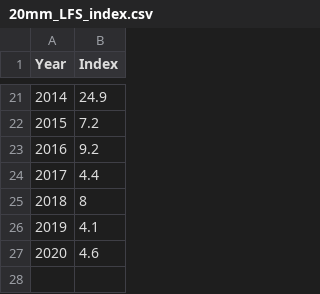
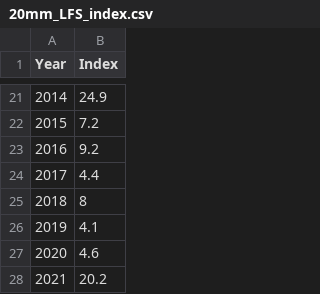
Before and after one commit to InteragencyEcologicalProgram/Status-and-Trends, a CSV file: data/20mm/20mm_LFS_index.csv, drawn as a sheet; only a part is shown, gaps mark what is left out.

Commit message:
Update data after running latest access scripts

```diff
--- a/data/20mm/20mm_LFS_index.csv
+++ b/data/20mm/20mm_LFS_index.csv
@@ -27 +27,2 @@
 2020,4.6
+2021,20.2
```
Also changed, not shown: data/20mm/20mm_DSM_index.csv, 6 other files.
